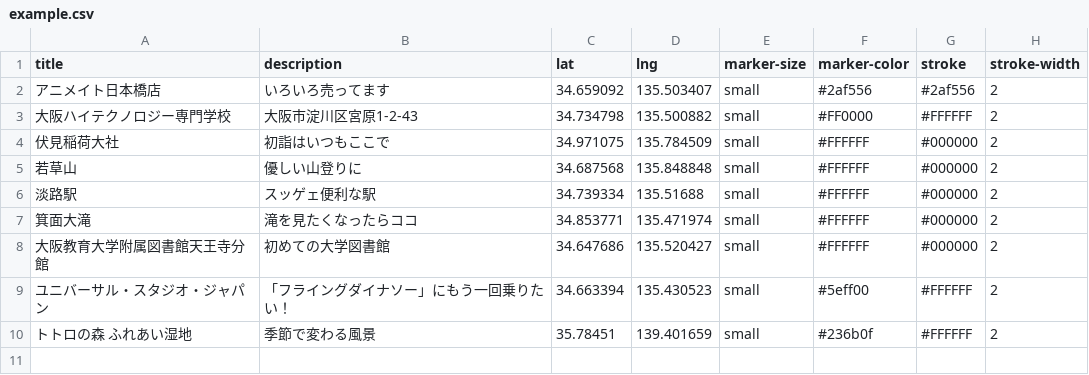
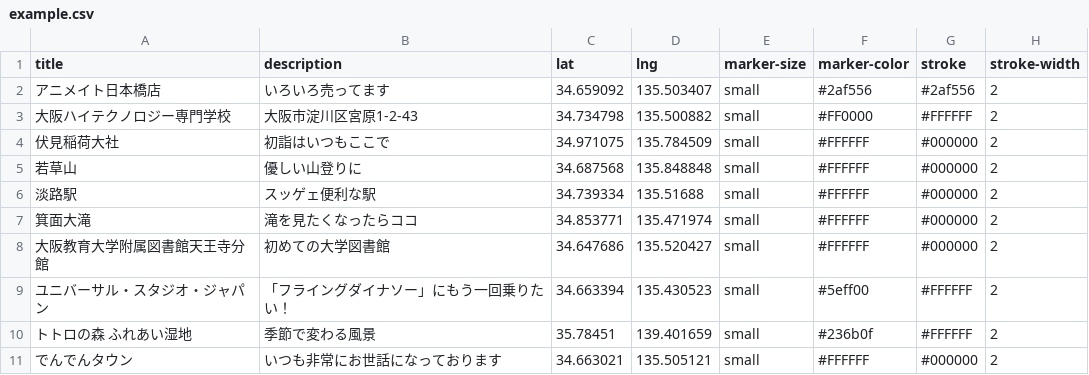
Before and after one commit to team-osaka-hightech/geolonia-maps, a CSV file: example.csv, drawn as a sheet.

Commit message:
地区を追加

```diff
--- a/example.csv
+++ b/example.csv
@@ -10 +10,2 @@ title,description,lat,lng,marker-size,marker-color,stroke,stroke-width
 トトロの森　ふれあい湿地,季節で変わる風景,35.78451,139.401659,small,#236b0f,#FFFFFF,2
+でんでんタウン,いつも非常にお世話になっております,34.663021,135.505121,small,#FFFFFF,#000000,2
```
